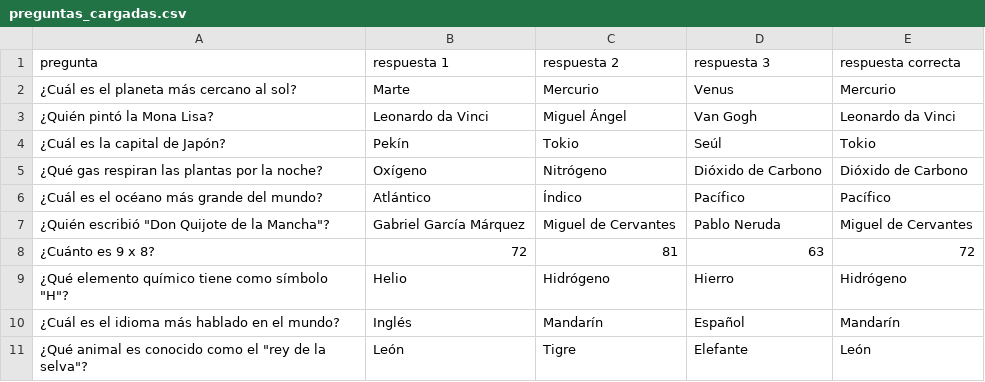
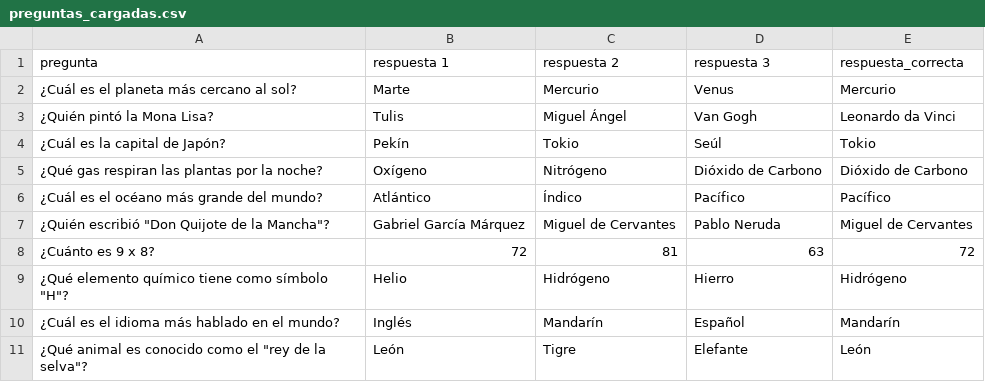
Before and after one commit to brunozapata2006/parcial_grupo_progra, a CSV file: preguntas_cargadas.csv, drawn as a sheet.

```diff
--- a/preguntas_cargadas.csv
+++ b/preguntas_cargadas.csv
@@ -1,4 +1,4 @@
-pregunta,respuesta 1,respuesta 2,respuesta 3,respuesta correcta
+pregunta,respuesta 1,respuesta 2,respuesta 3,respuesta_correcta
 ¿Cuál es el planeta más cercano al sol?,Marte,Mercurio,Venus,Mercurio
-¿Quién pintó la Mona Lisa?,Leonardo da Vinci,Miguel Ángel,Van Gogh,Leonardo da Vinci
+¿Quién pintó la Mona Lisa?,Tulis,Miguel Ángel,Van Gogh,Leonardo da Vinci
 ¿Cuál es la capital de Japón?,Pekín,Tokio,Seúl,Tokio
```
Also changed, not shown: preguntas_autos.csv, preguntas_juegos.csv, 18 other files.
